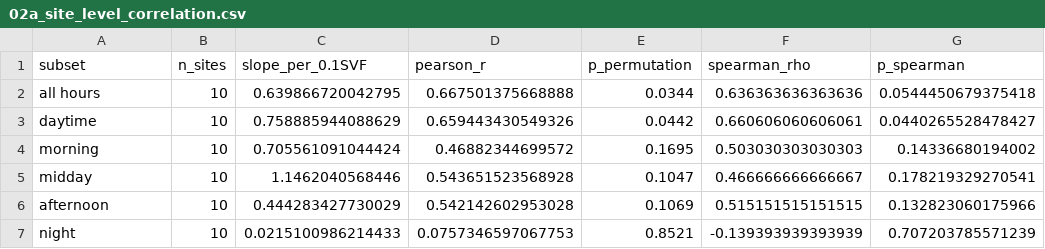
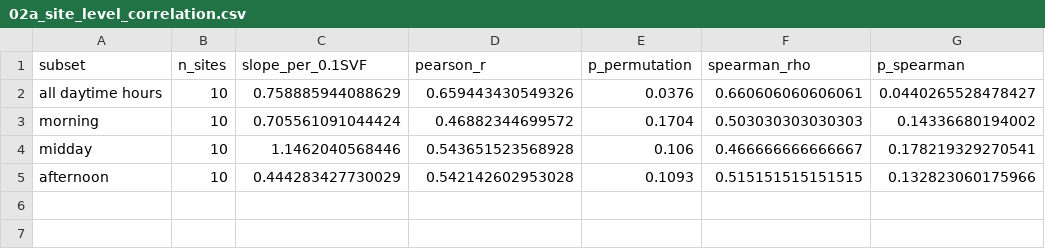
Before and after one commit to adipetkova-web/UTCI-and-SVF, a CSV file: UA/output/02a_site_level_correlation.csv, drawn as a sheet.

```diff
--- a/UA/output/02a_site_level_correlation.csv
+++ b/UA/output/02a_site_level_correlation.csv
@@ -1,7 +1,5 @@
 "subset","n_sites","slope_per_0.1SVF","pearson_r","p_permutation","spearman_rho","p_spearman"
-"all hours",10,0.639866720042795,0.667501375668888,0.0344,0.636363636363636,0.0544450679375418
-"daytime",10,0.758885944088629,0.659443430549326,0.0442,0.660606060606061,0.0440265528478427
-"morning",10,0.705561091044424,0.46882344699572,0.1695,0.503030303030303,0.14336680194002
-"midday",10,1.1462040568446,0.543651523568928,0.1047,0.466666666666667,0.178219329270541
-"afternoon",10,0.444283427730029,0.542142602953028,0.1069,0.515151515151515,0.132823060175966
-"night",10,0.0215100986214433,0.0757346597067753,0.8521,-0.139393939393939,0.707203785571239
+"all daytime hours",10,0.758885944088629,0.659443430549326,0.0376,0.660606060606061,0.0440265528478427
+"morning",10,0.705561091044424,0.46882344699572,0.1704,0.503030303030303,0.14336680194002
+"midday",10,1.1462040568446,0.543651523568928,0.106,0.466666666666667,0.178219329270541
+"afternoon",10,0.444283427730029,0.542142602953028,0.1093,0.515151515151515,0.132823060175966
```
Also changed, not shown: UA/output/01_site_summary.csv, UA/output/03a_hourly_regressions_UTCI.csv, 13 other files.
